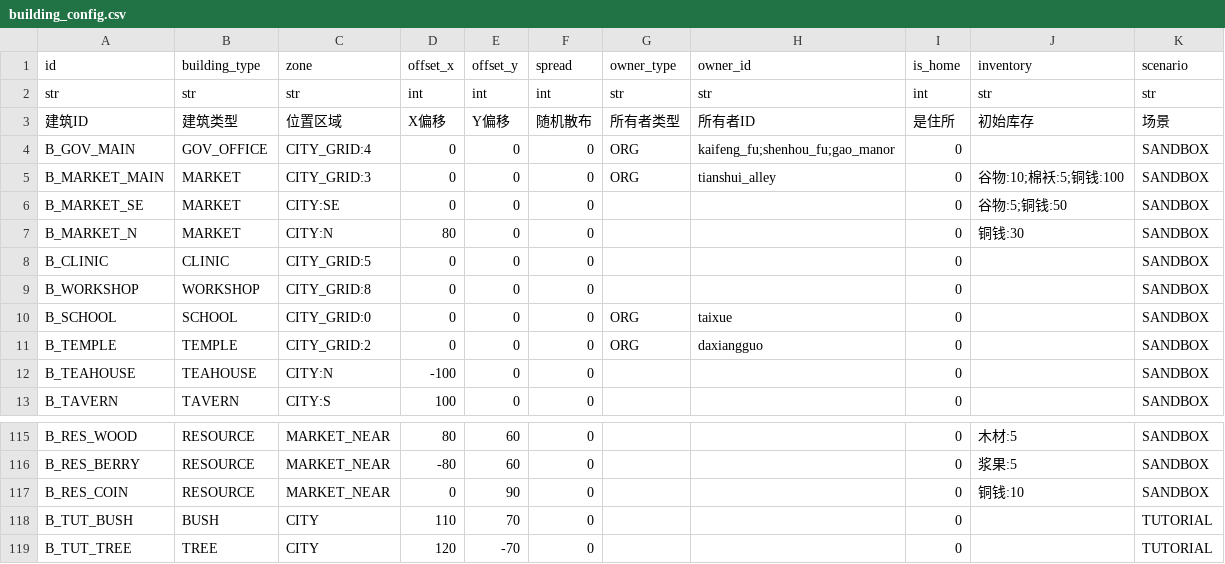
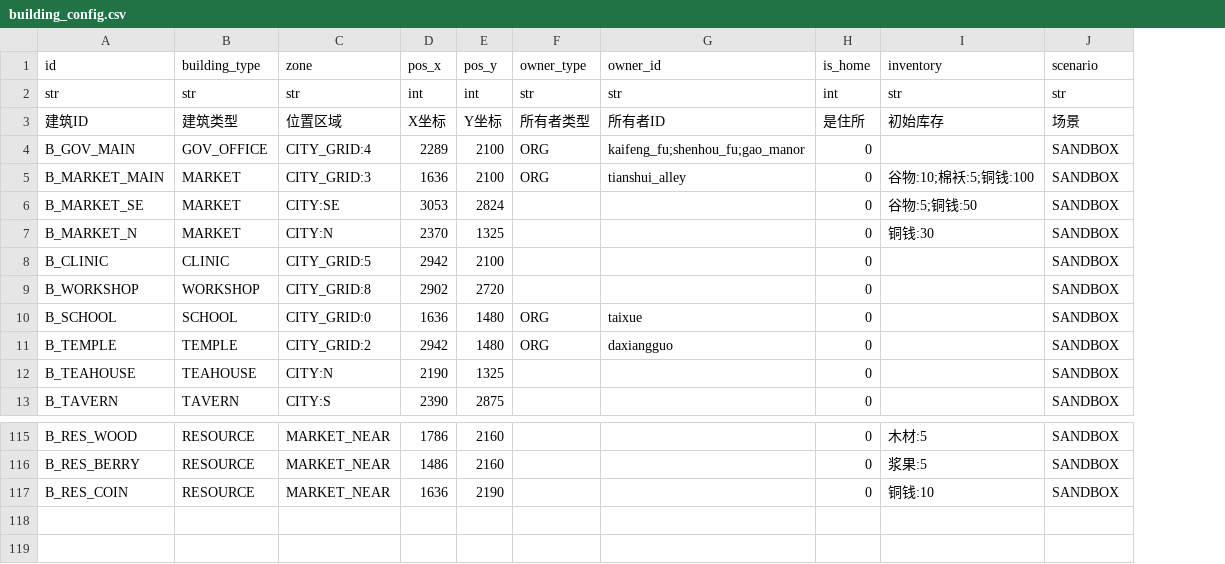
Before and after one commit to yaodongcheng/stacking_jianghu, a CSV file: data/building_config.csv, drawn as a sheet; only a part is shown, gaps mark what is left out; removed rows and columns are numbered as before the commit, all else as after; the diff names each change by its address in the sheet, - before the commit and + after, or states it on an @@ line.

```diff
--- a/data/building_config.csv
+++ b/data/building_config.csv
-column D (offset_x), rows 2-13: int | X偏移 | 0 | 0 | 0 | 80 | 0 | 0 | 0 | 0 | -100 | 100; rows 115-117: 80 | -80 | 0
-column E (offset_y), rows 2-13: int | Y偏移 | 0 | 0 | 0 | 0 | 0 | 0 | 0 | 0 | 0 | 0; rows 115-117: 60 | 60 | 90
-column F (spread), rows 2-13: int | 随机散布 | 0 | 0 | 0 | 0 | 0 | 0 | 0 | 0 | 0 | 0; rows 115-117: all 0
+column D (pos_x), rows 2-13: int | X坐标 | 2289 | 1636 | 3053 | 2370 | 2942 | 2902 | 1636 | 2942 | 2190 | 2390; rows 115-117: 1786 | 1486 | 1636
+column E (pos_y), rows 2-13: int | Y坐标 | 2100 | 2100 | 2824 | 1325 | 2100 | 2720 | 1480 | 1480 | 1325 | 2875; rows 115-117: 2160 | 2160 | 2190
-row 118: B_TUT_BUSH | BUSH | CITY | 110 | 70 | 0 |  |  | 0 |  | TUTORIAL
-row 119: B_TUT_TREE | TREE | CITY | 120 | -70 | 0 |  |  | 0 |  | TUTORIAL
```
Also changed, not shown: 2 other files.
